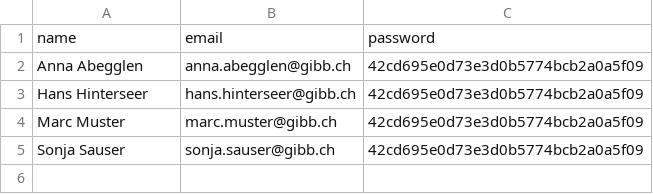
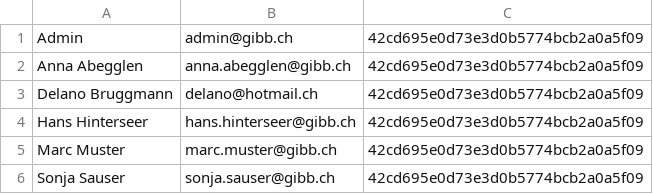
Before and after one commit to taabrde2/Blog_DJ, a CSV file: exchange/export/export.csv, drawn as a sheet; removed rows and columns are numbered as before the commit, all else as after; the diff names each change by its address in the sheet, - before the commit and + after, or states it on an @@ line.

Commit message:
Upload Export done!

```diff
--- a/exchange/export/export.csv
+++ b/exchange/export/export.csv
-row 1: name | email | password
+row 1: Admin | admin@gibb.ch | 42cd695e0d73e3d0b5774bcb2a0a5f09
+row 3: Delano Bruggmann | delano@hotmail.ch | 42cd695e0d73e3d0b5774bcb2a0a5f09
```
Also changed, not shown: 3 other files.
